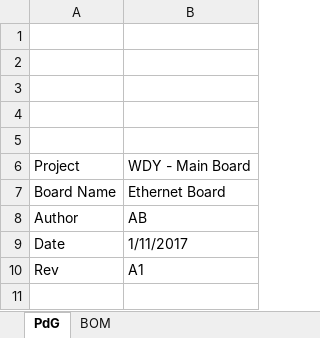
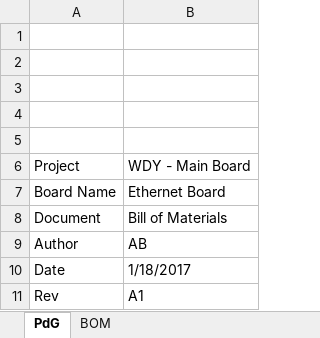
Before and after one commit to exmachina-dev/WDY-electronics, an Excel workbook: Ethernet_Board/Ethernet_Board_Rev_A1_BOM.xlsx, sheet PdG, drawn as a sheet; values as stored, in another font and other column widths than the file's, no borders; charts and pictures not drawn; addresses are those after the commit; the diff names each change by its address in the sheet, - before the commit and + after, or states it on an @@ line.

```diff
--- a/Ethernet_Board/Ethernet_Board_Rev_A1_BOM.xlsx (sheet PdG)
+++ b/Ethernet_Board/Ethernet_Board_Rev_A1_BOM.xlsx (sheet PdG)
+row 8: Document | Bill of Materials
-B10: 1/11/2017
+B10: 1/18/2017
```
Also changed, not shown: Ethernet_Board/Ethernet_Board - Fabrication/WDY_Ethernet_Board_Part_List.xlsx.
